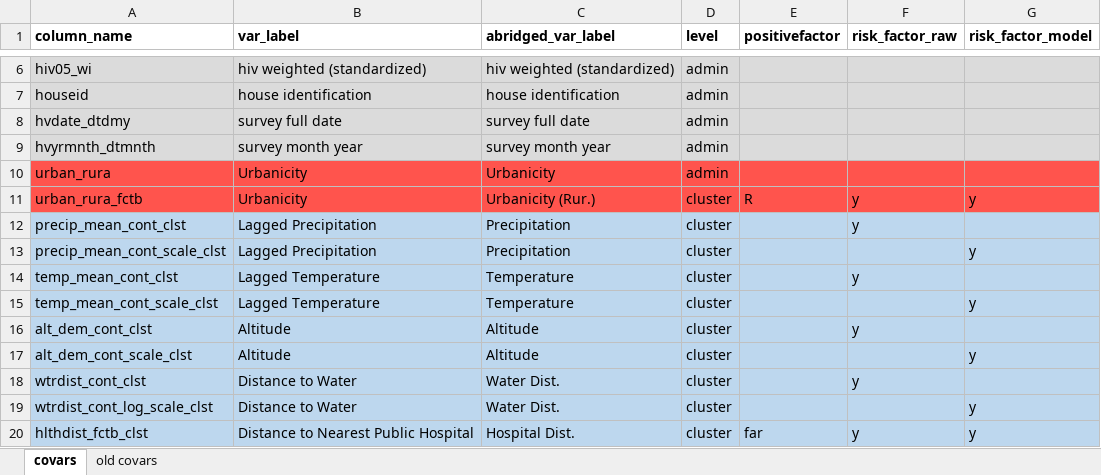
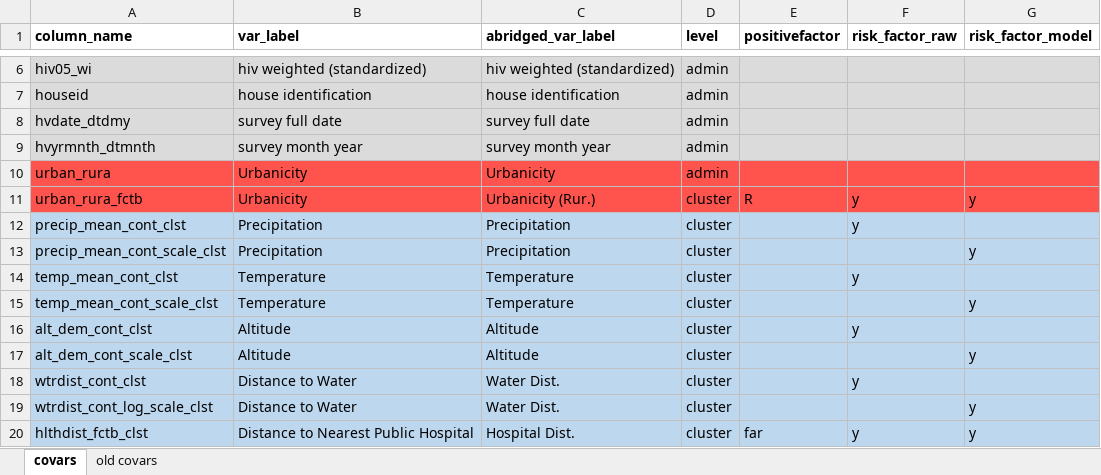
Before and after one commit to nickbrazeau/VivID_Epi, an Excel workbook: model_datamaps/sub_DECODER_covariate_map_v3.xlsx, sheet covars, drawn as a sheet; only a part is shown, gaps mark what is left out; values as stored, in another font and other column widths than the file's, no borders; table styles not drawn; the diff names each change by its address in the sheet, - before the commit and + after, or states it on an @@ line.

```diff
--- a/model_datamaps/sub_DECODER_covariate_map_v3.xlsx (sheet covars)
+++ b/model_datamaps/sub_DECODER_covariate_map_v3.xlsx (sheet covars)
-B12:B13 (var_label): Lagged Precipitation
+B12:B13 (var_label): Precipitation
-B14:B15 (var_label): Lagged Temperature
+B14:B15 (var_label): Temperature
```
Also changed, not shown: 4 other files.
